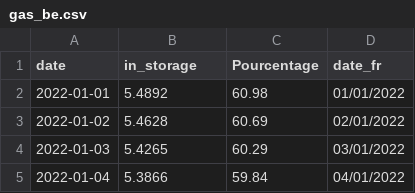
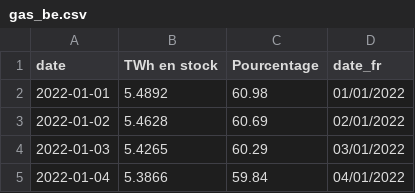
Before and after one commit to amcaw/gas_europe, a CSV file: gas_be.csv, drawn as a sheet; only a part is shown.

```diff
--- a/gas_be.csv
+++ b/gas_be.csv
@@ -1,2 +1,2 @@
-date,in_storage,Pourcentage,date_fr
+date,TWh en stock,Pourcentage,date_fr
 2022-01-01,5.4892,60.98,01/01/2022
```
